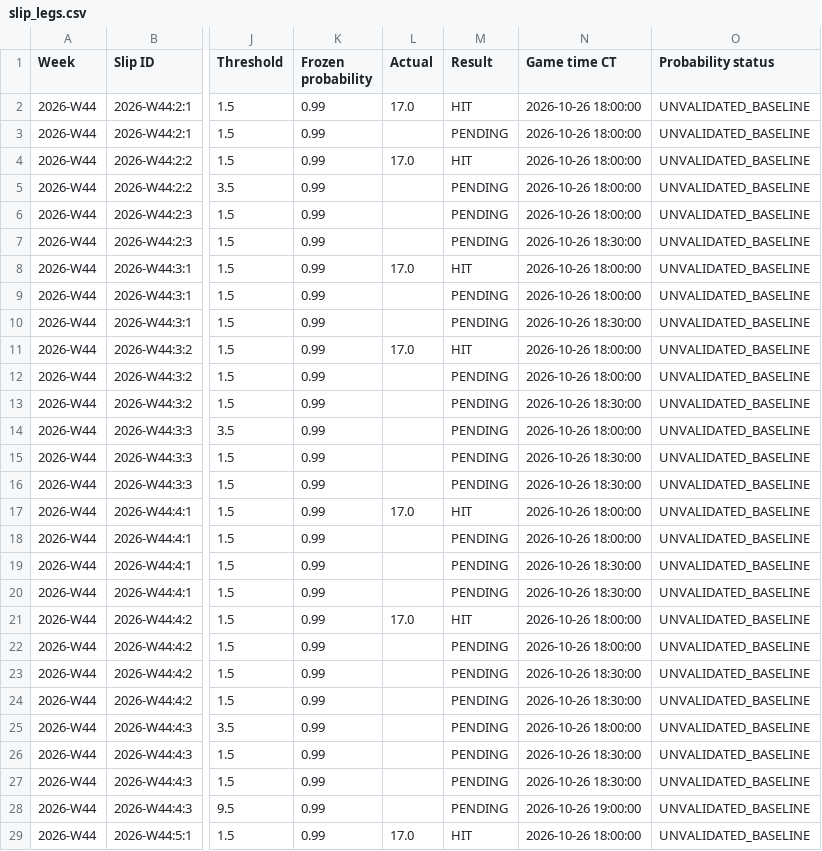
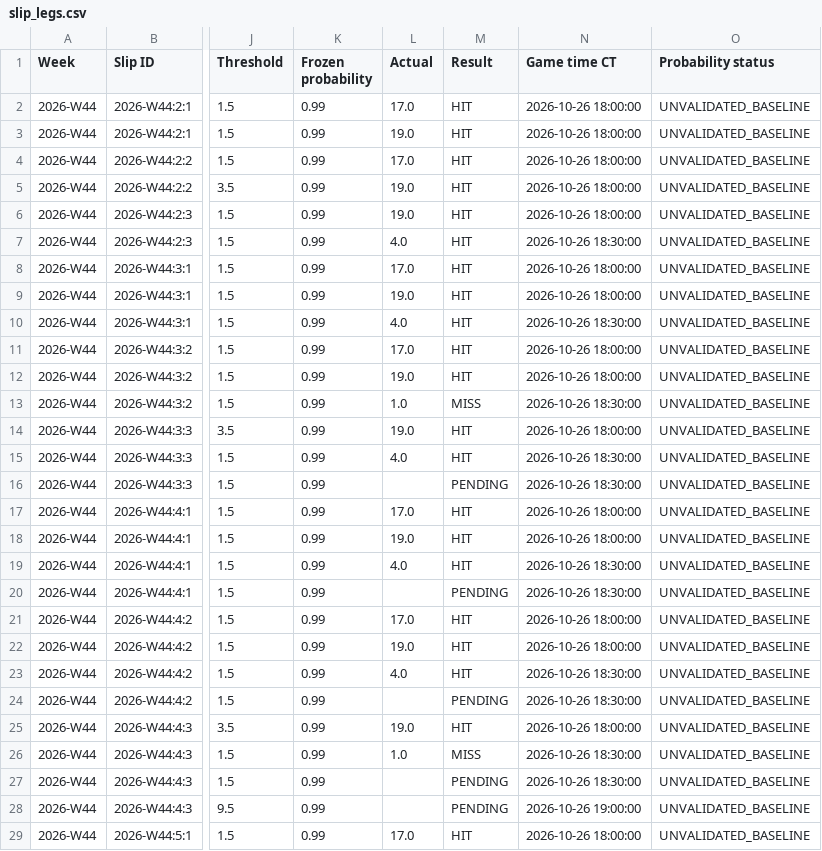
Before and after one commit to Zhotchki/MLB-Picks-Assets, a CSV file: multisport/sheets/slip_legs.csv, drawn as a sheet; only a part is shown, gaps mark what is left out; the diff covers the shown part only; the diff names each change by its address in the sheet, - before the commit and + after, or states it on an @@ line.

```diff
--- a/multisport/sheets/slip_legs.csv
+++ b/multisport/sheets/slip_legs.csv
-L3 (Actual): (empty)
+L3 (Actual): 19.0
-M3 (Result): PENDING
+M3 (Result): HIT
-L5:L6 (Actual): (empty)
+L5:L6 (Actual): 19.0
-M5:M7 (Result): PENDING
+M5:M7 (Result): HIT
-L7 (Actual): (empty)
+L7 (Actual): 4.0
-L9 (Actual): (empty)
+L9 (Actual): 19.0
-M9:M10 (Result): PENDING
+M9:M10 (Result): HIT
-L10 (Actual): (empty)
+L10 (Actual): 4.0
-L12 (Actual): (empty)
+L12 (Actual): 19.0
-M12 (Result): PENDING
+M12 (Result): HIT
-L13 (Actual): (empty)
+L13 (Actual): 1.0
-M13 (Result): PENDING
+M13 (Result): MISS
-L14 (Actual): (empty)
+L14 (Actual): 19.0
-M14:M15 (Result): PENDING
+M14:M15 (Result): HIT
-L15 (Actual): (empty)
+L15 (Actual): 4.0
-L18 (Actual): (empty)
+L18 (Actual): 19.0
-M18:M19 (Result): PENDING
+M18:M19 (Result): HIT
-L19 (Actual): (empty)
+L19 (Actual): 4.0
-L22 (Actual): (empty)
+L22 (Actual): 19.0
-M22:M23 (Result): PENDING
+M22:M23 (Result): HIT
-L23 (Actual): (empty)
+L23 (Actual): 4.0
-L25 (Actual): (empty)
+L25 (Actual): 19.0
-M25 (Result): PENDING
+M25 (Result): HIT
-L26 (Actual): (empty)
+L26 (Actual): 1.0
-M26 (Result): PENDING
+M26 (Result): MISS
```
Also changed, not shown: 36 edited cells elsewhere in this file, multisport/sheets/model_performance.csv, multisport/sheets/results.csv, 6 other files.
